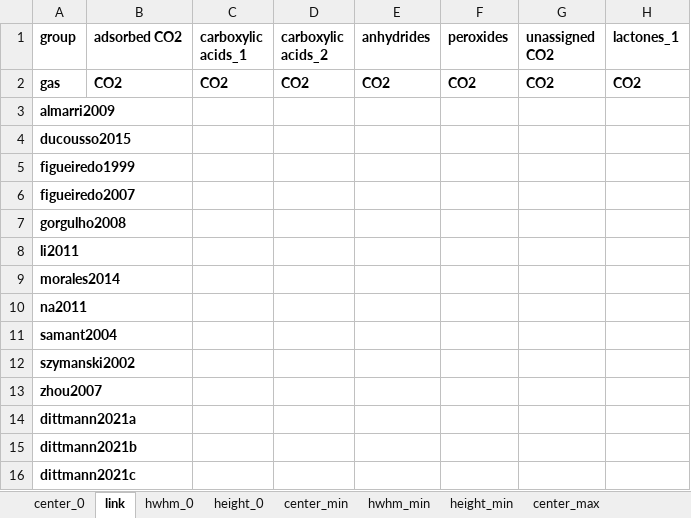
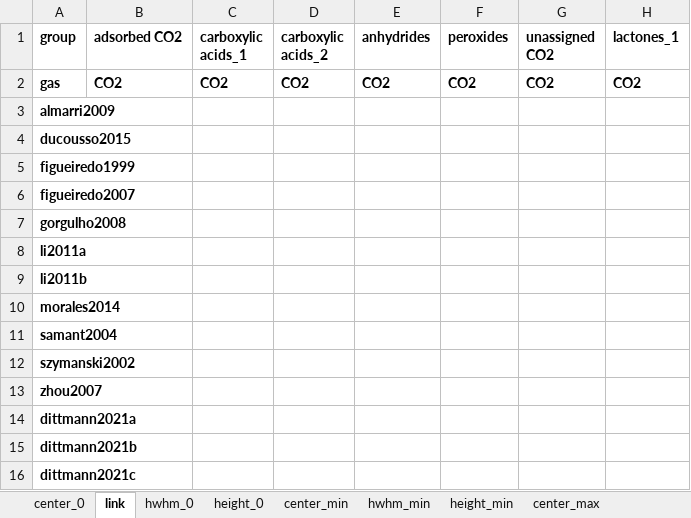
Before and after one commit to LeonSaal/TGA-FTIR-hyphenation-tool-kit, an Excel workbook: Fitting_parameter.xlsx, sheet link, drawn as a sheet; only a part is shown; values as stored, in another font and other column widths than the file's, no borders; removed rows and columns are numbered as before the commit, all else as after; rows hold the shown columns only; the diff names each change by its address in the sheet, - before the commit and + after, or states it on an @@ line.

```diff
--- a/Fitting_parameter.xlsx (sheet link)
+++ b/Fitting_parameter.xlsx (sheet link)
-A8 (group): li2011
+A8 (group): li2011a
+row 9: li2011b
-row 10: na2011
```
Also changed, not shown: sheet center_0, sheet height_min, sheet height_max, sheet hwhm_max, sheet height_0, sheet hwhm_0, 3 more sheets, formulas that keep their value.
